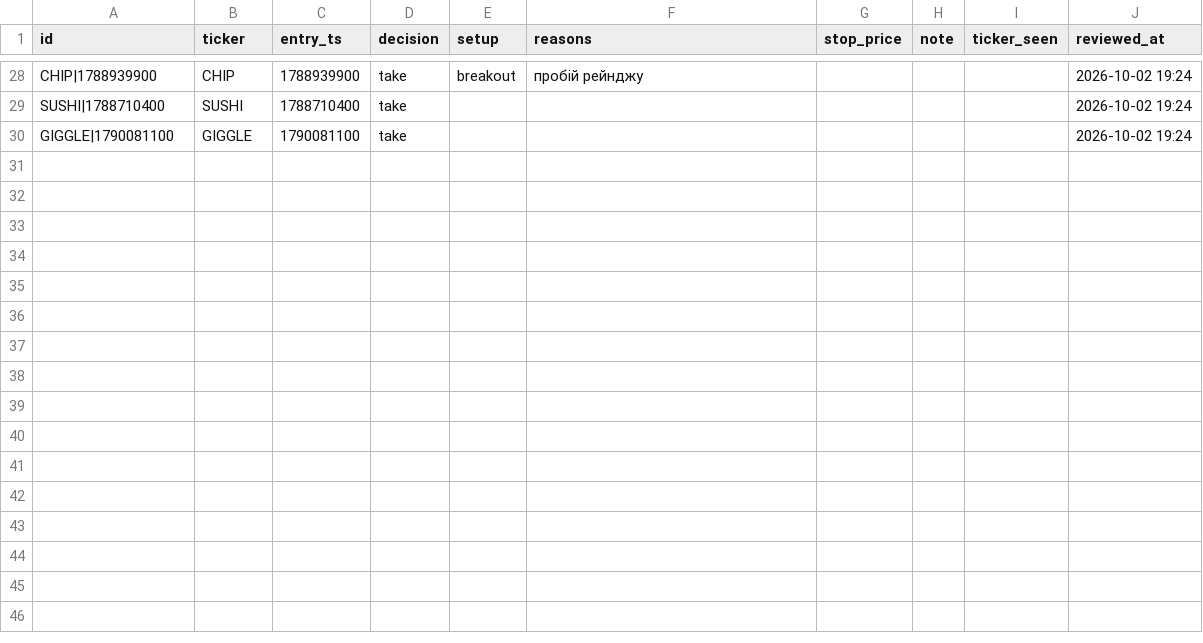
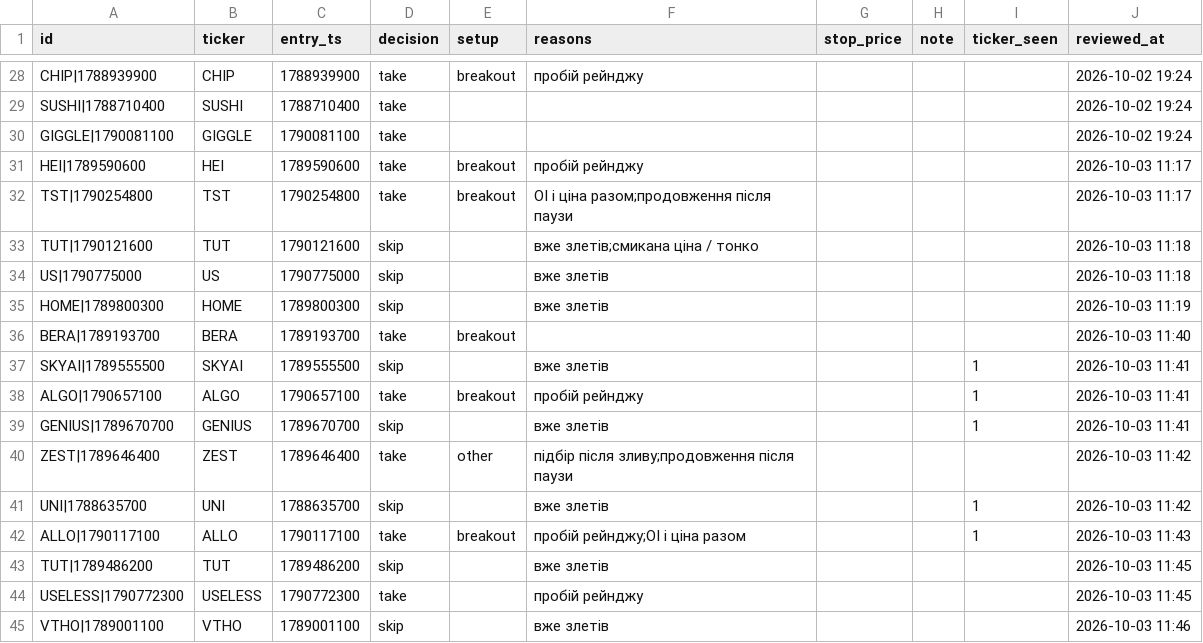
Before and after one commit to rimsky3/PumpDetector, a CSV file: reviews.csv, drawn as a sheet; only a part is shown, gaps mark what is left out.

```diff
--- a/reviews.csv
+++ b/reviews.csv
@@ -30 +30,16 @@ SUSHI|1788710400,SUSHI,1788710400,take,,,,,,2026-10-02 19:24
 GIGGLE|1790081100,GIGGLE,1790081100,take,,,,,,2026-10-02 19:24
+HEI|1789590600,HEI,1789590600,take,breakout,пробій рейнджу,,,,2026-10-03 11:17
+TST|1790254800,TST,1790254800,take,breakout,OI і ціна разом;продовження після паузи,,,,2026-10-03 11:17
+TUT|1790121600,TUT,1790121600,skip,,вже злетів;смикана ціна / тонко,,,,2026-10-03 11:18
+US|1790775000,US,1790775000,skip,,вже злетів,,,,2026-10-03 11:18
+HOME|1789800300,HOME,1789800300,skip,,вже злетів,,,,2026-10-03 11:19
+BERA|1789193700,BERA,1789193700,take,breakout,,,,,2026-10-03 11:40
+SKYAI|1789555500,SKYAI,1789555500,skip,,вже злетів,,,1,2026-10-03 11:41
+ALGO|1790657100,ALGO,1790657100,take,breakout,пробій рейнджу,,,1,2026-10-03 11:41
+GENIUS|1789670700,GENIUS,1789670700,skip,,вже злетів,,,1,2026-10-03 11:41
+ZEST|1789646400,ZEST,1789646400,take,other,підбір після зливу;продовження після паузи,,,,2026-10-03 11:42
+UNI|1788635700,UNI,1788635700,skip,,вже злетів,,,1,2026-10-03 11:42
+ALLO|1790117100,ALLO,1790117100,take,breakout,пробій рейнджу;OI і ціна разом,,,1,2026-10-03 11:43
+TUT|1789486200,TUT,1789486200,skip,,вже злетів,,,,2026-10-03 11:45
+USELESS|1790772300,USELESS,1790772300,take,,пробій рейнджу,,,,2026-10-03 11:45
+VTHO|1789001100,VTHO,1789001100,skip,,вже злетів,,,,2026-10-03 11:46
```
Also changed, not shown: pumps.csv, 18 other files.
